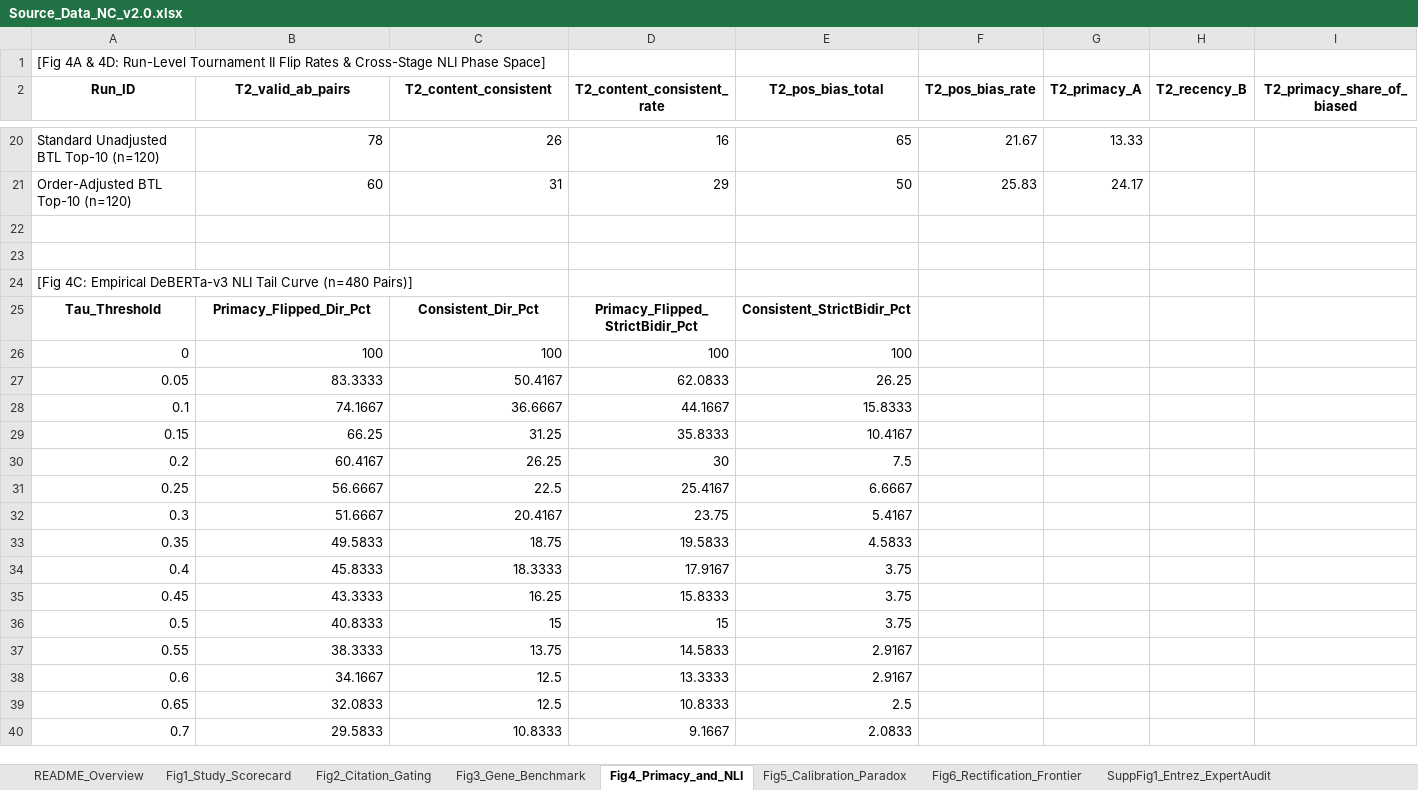
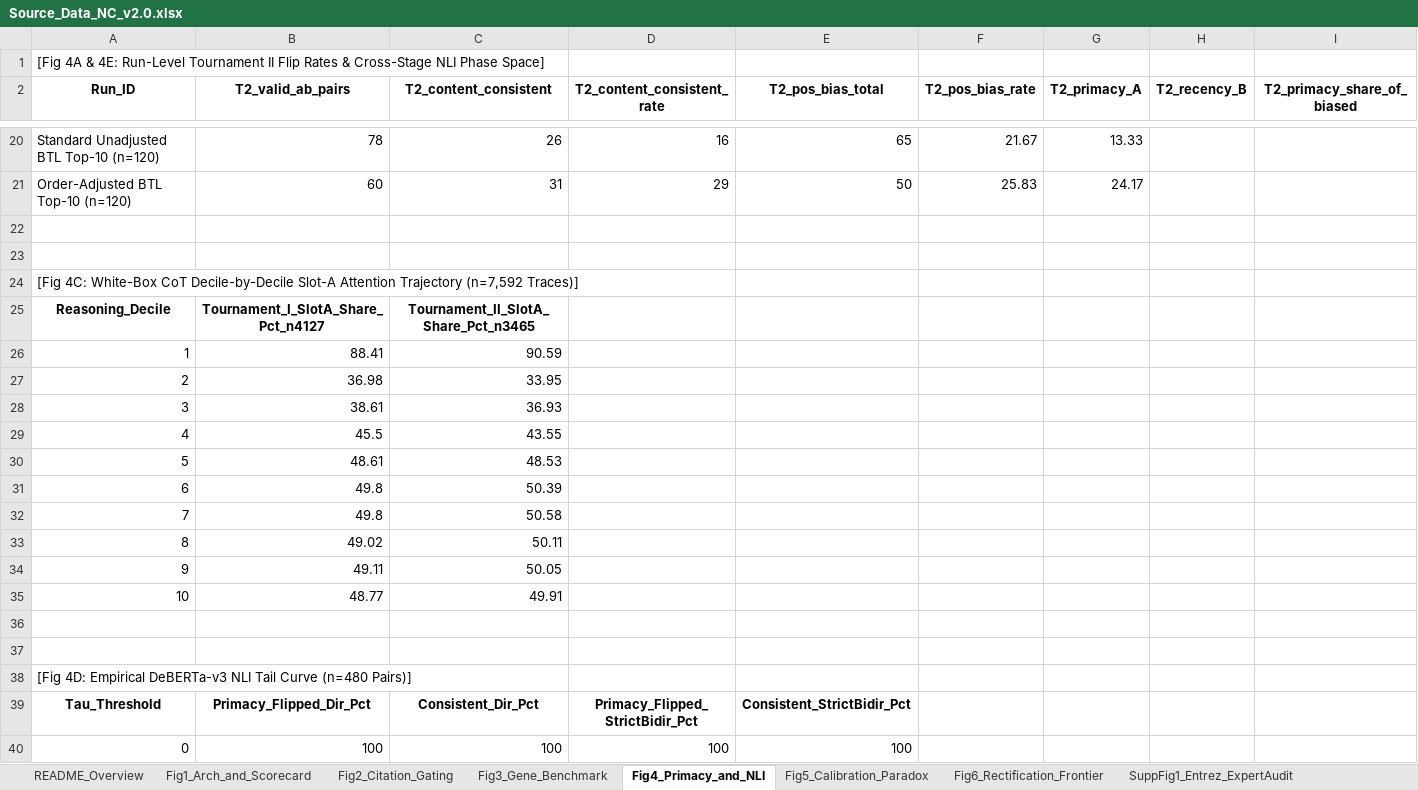
Before and after one commit to SJT503/SDL-dAMD, an Excel workbook: BiB_work_2026-09-02/GEN2_exec/figures_NC_v2/Source_Data_NC_v2.0.xlsx, sheet Fig4_Primacy_and_NLI, drawn as a sheet; only a part is shown, gaps mark what is left out; the shorter side is filled out with more unchanged rows; values as stored, in another font and other column widths than the file's, no borders; rows hold the shown columns only; the diff names each change by its address in the sheet, - before the commit and + after, or states it on an @@ line.

Commit message:
Upgrade to NC v2.1 Plan-A 41-panel figure suite and synchronized 11-sheet Source Data

```diff
--- a/BiB_work_2026-09-02/GEN2_exec/figures_NC_v2/Source_Data_NC_v2.0.xlsx (sheet Fig4_Primacy_and_NLI)
+++ b/BiB_work_2026-09-02/GEN2_exec/figures_NC_v2/Source_Data_NC_v2.0.xlsx (sheet Fig4_Primacy_and_NLI)
-sheet tab: Fig1_Study_Scorecard
+sheet tab: Fig1_Arch_and_Scorecard
-A1 (Run_ID): …4A & 4D: Run-Level Tournament…
+A1 (Run_ID): …4A & 4E: Run-Level Tournament…
-A24 (Run_ID): [Fig 4C: Empirical DeBERTa-v3 NLI Tail Curve (n=480 Pairs)]
+A24 (Run_ID): [Fig 4C: White-Box CoT Decile-by-Decile Slot-A Attention Trajectory (n=7,592 Traces)]
+row 25: Reasoning_Decile | Tournament_I_SlotA_Share_Pct_n4127 | Tournament_II_SlotA_Share_Pct_n3465
+row 26: 1 | 88.41 | 90.59
+row 27: 2 | 36.98 | 33.95
+row 28: 3 | 38.61 | 36.93
+row 29: 4 | 45.5 | 43.55
+row 30: 5 | 48.61 | 48.53
+row 31: 6 | 49.8 | 50.39
+row 32: 7 | 49.8 | 50.58
+row 33: 8 | 49.02 | 50.11
+row 34: 9 | 49.11 | 50.05
+row 35: 10 | 48.77 | 49.91
+row 36: (empty)
+row 37: (empty)
+row 38: [Fig 4D: Empirical DeBERTa-v3 NLI Tail Curve (n=480 Pairs)]
```
Also changed, not shown: sheet Fig3_Gene_Benchmark, sheet Fig2_Citation_Gating, sheet SuppFig4_MultiModel_NLI_Sweep, sheet Fig1_Arch_and_Scorecard, sheet Fig5_Calibration_Paradox, sheet Fig6_Rectification_Frontier, 1 more sheet, 9 other files.
